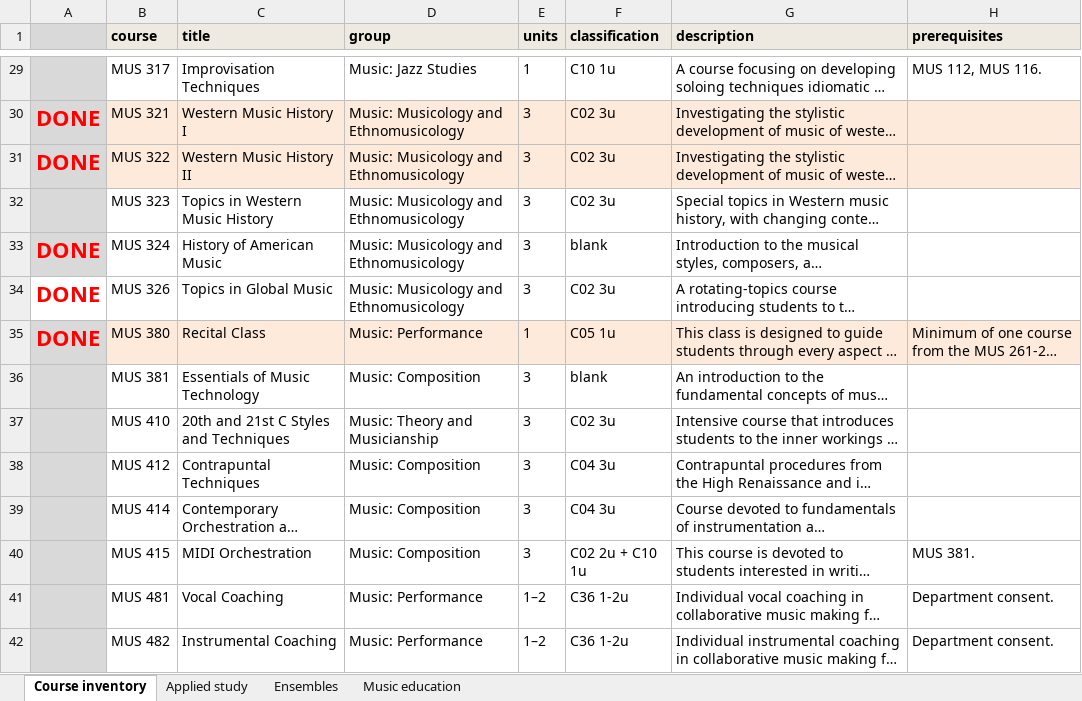
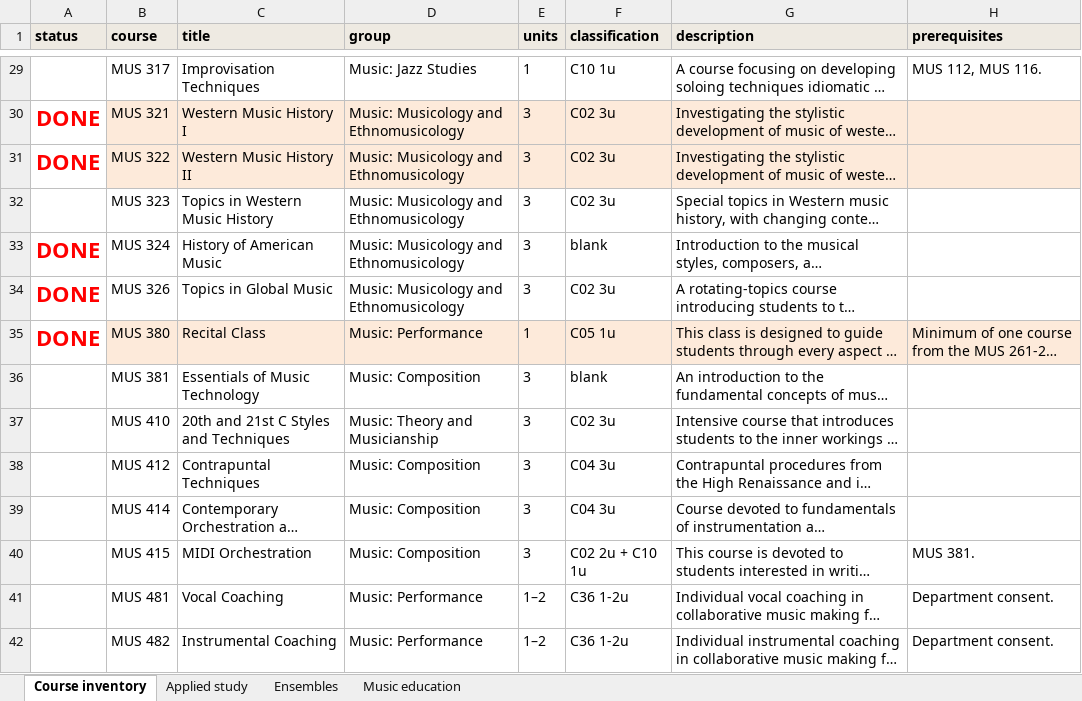
Before and after one commit to csuebmusic/music-curriculum, an Excel workbook: curriculum/catalog-audit/course-inventory.xlsx, sheet Course inventory, drawn as a sheet; only a part is shown, gaps mark what is left out; long unchanged cells end in …; values as stored, in another font and other column widths than the file's, no borders; the diff covers the shown part only; the diff names each change by its address in the sheet, - before the commit and + after, or states it on an @@ line.

```diff
--- a/curriculum/catalog-audit/course-inventory.xlsx (sheet Course inventory)
+++ b/curriculum/catalog-audit/course-inventory.xlsx (sheet Course inventory)
-A1: (empty)
+A1: status
-A29:A33 fill: #D9D9D9
+A29:A33 fill: none
-A35:A42 fill: #D9D9D9
+A35:A42 fill: none
```
Also changed, not shown: 1 edited cell and cell formats elsewhere in this sheet.
